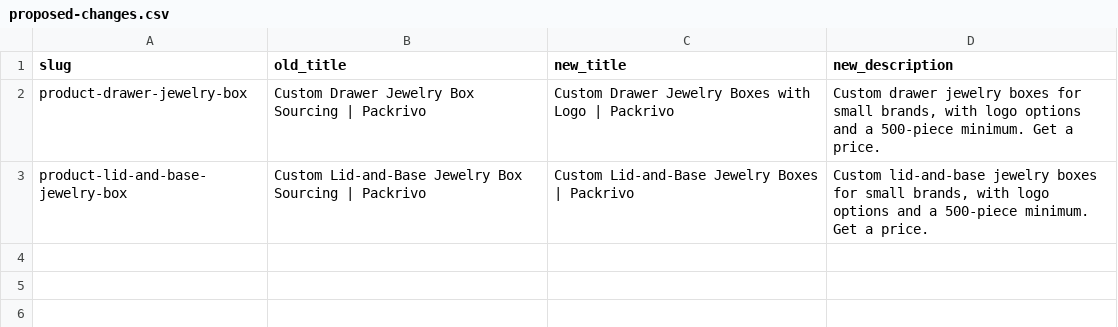
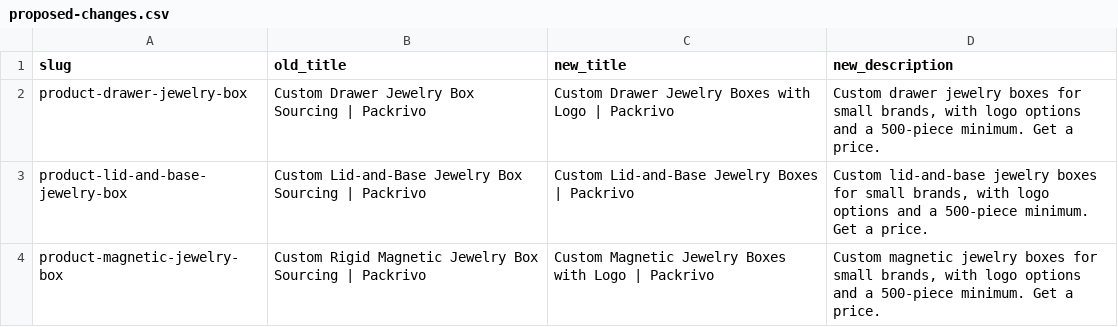
Before and after one commit to jiaxiangli477-stack/packrivo-backup, a CSV file: scripts/product-buyers-27e/proposed-changes.csv, drawn as a sheet.

Commit message:
Add magnetic jewelry buyer copy and eleven locale updates
Verify local English and translated product output; 131 product pages remain pending.

```diff
--- a/scripts/product-buyers-27e/proposed-changes.csv
+++ b/scripts/product-buyers-27e/proposed-changes.csv
@@ -3 +3,2 @@ product-drawer-jewelry-box,Custom Drawer Jewelry Box Sourcing | Packrivo,Custom
 product-lid-and-base-jewelry-box,Custom Lid-and-Base Jewelry Box Sourcing | Packrivo,Custom Lid-and-Base Jewelry Boxes | Packrivo,"Custom lid-and-base jewelry boxes for small brands, with logo options and a 500-piece minimum. Get a price."
+product-magnetic-jewelry-box,Custom Rigid Magnetic Jewelry Box Sourcing | Packrivo,Custom Magnetic Jewelry Boxes with Logo | Packrivo,"Custom magnetic jewelry boxes for small brands, with logo options and a 500-piece minimum. Get a price."
```
Also changed, not shown: 13 other files.
